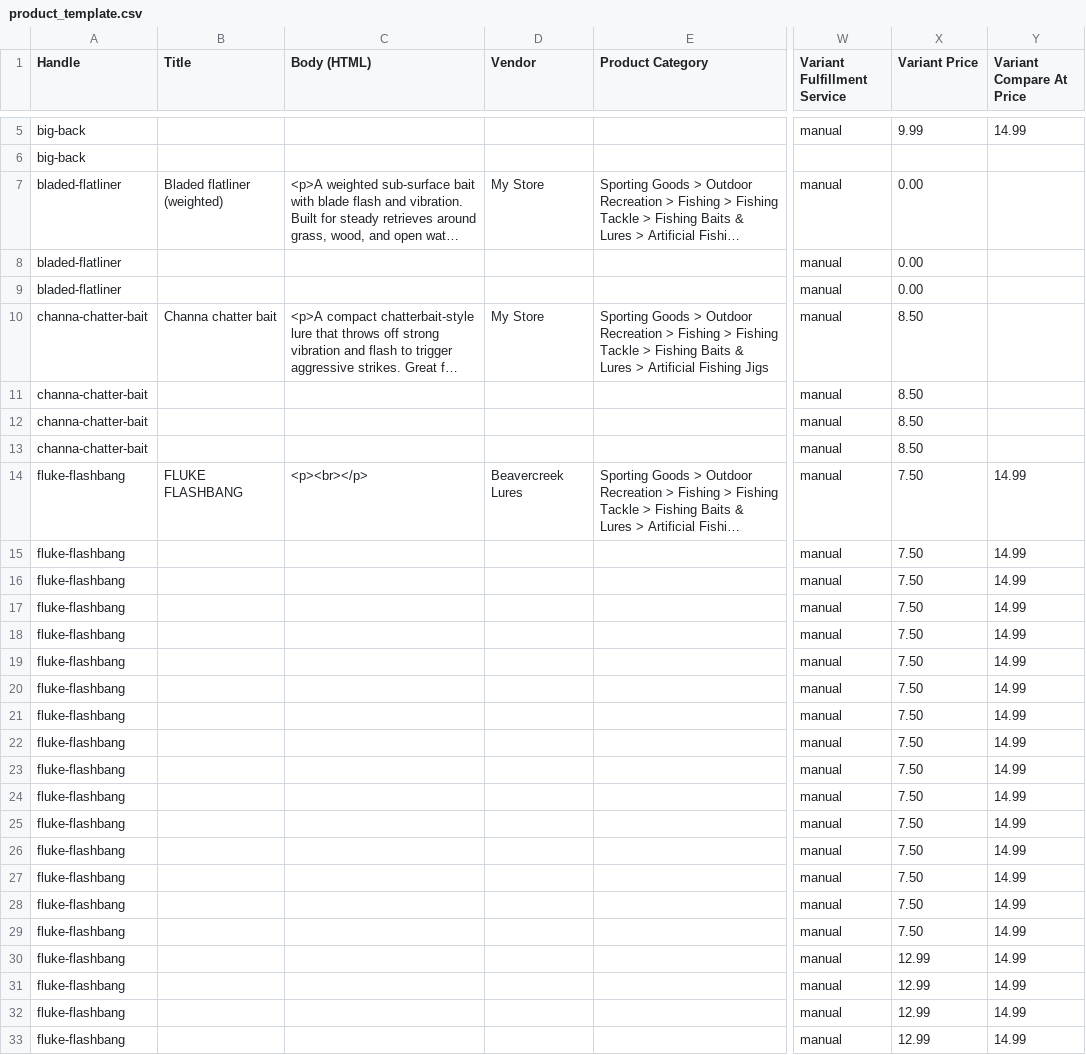
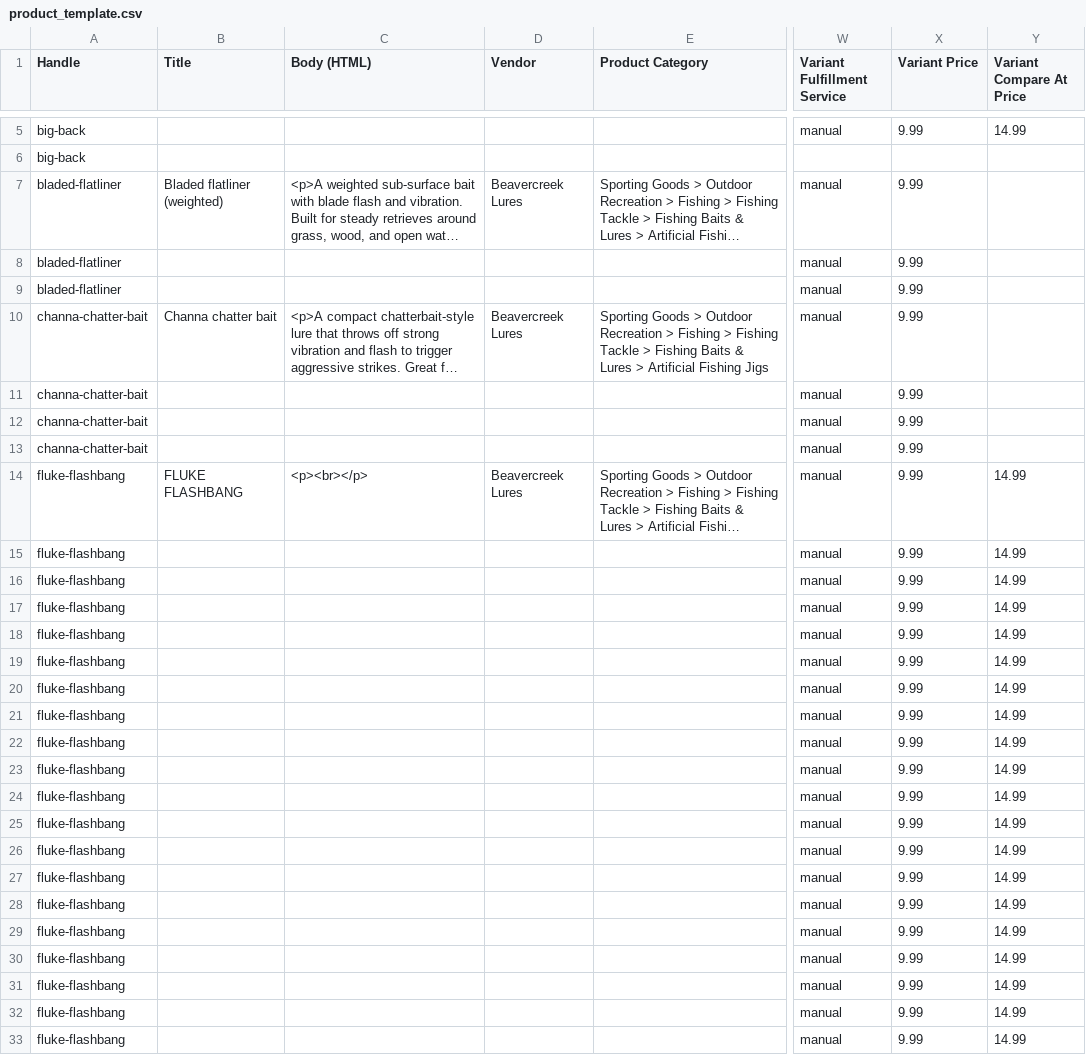
Before and after one commit to Fischetti22/beavercreek-lures-an, a CSV file: product_template.csv, drawn as a sheet; only a part is shown, gaps mark what is left out; long unchanged cells end in …; the diff covers the shown part only; the diff names each change by its address in the sheet, - before the commit and + after, or states it on an @@ line.

Commit message:
Normalize product vendors and prices
Co-Authored-By: Oz <oz-agent@warp.dev>

```diff
--- a/product_template.csv
+++ b/product_template.csv
-D7 (Vendor): My Store
+D7 (Vendor): Beavercreek Lures
-X7:X9 (Variant Price): 0.00
+X7:X9 (Variant Price): 9.99
-D10 (Vendor): My Store
+D10 (Vendor): Beavercreek Lures
-X10:X13 (Variant Price): 8.50
+X10:X13 (Variant Price): 9.99
-X14:X29 (Variant Price): 7.50
+X14:X29 (Variant Price): 9.99
-X30:X33 (Variant Price): 12.99
+X30:X33 (Variant Price): 9.99
```
Also changed, not shown: 15 edited cells elsewhere in this file.
